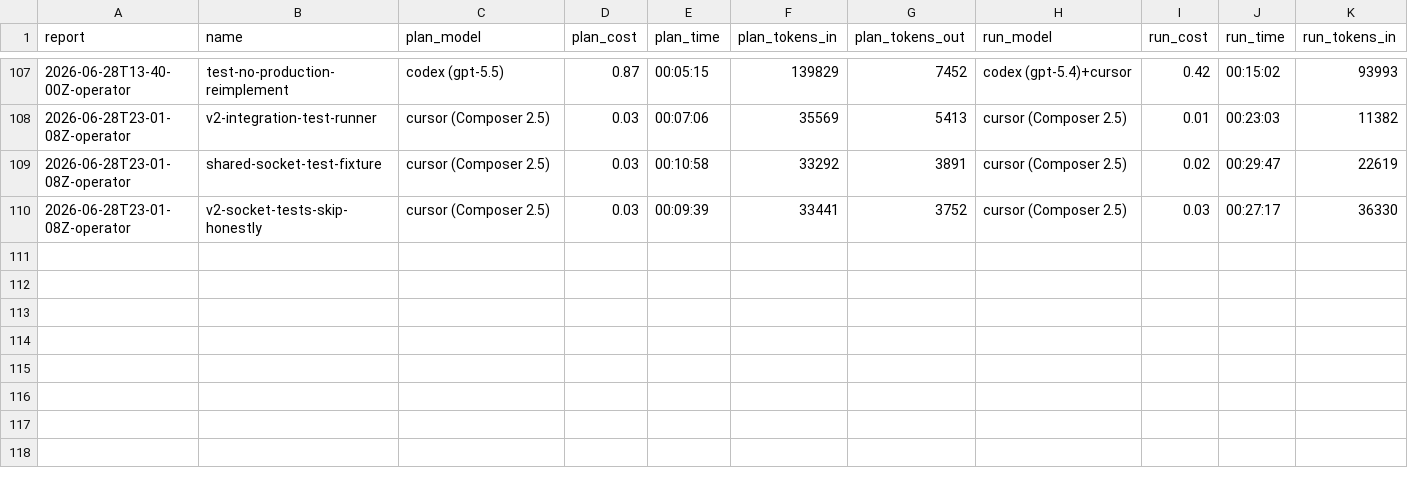
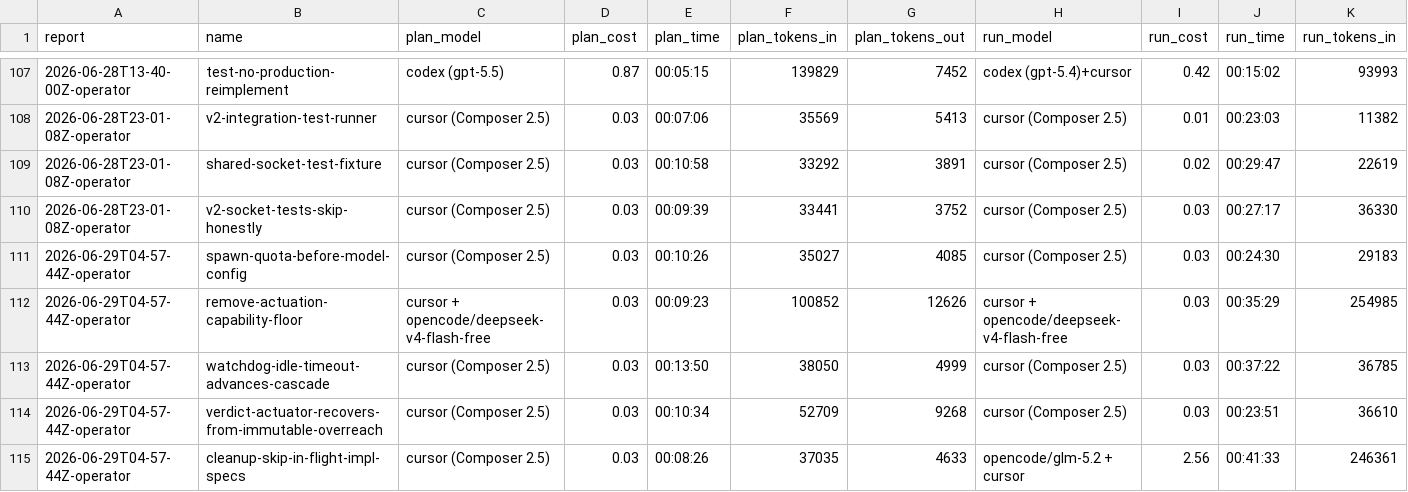
Before and after one commit to cbrenner04/jarvis, a CSV file: reports/session-costs.csv, drawn as a sheet; only a part is shown, gaps mark what is left out; rows hold the shown columns only; the diff names each change by its address in the sheet, - before the commit and + after, or states it on an @@ line.

```diff
--- a/reports/session-costs.csv
+++ b/reports/session-costs.csv
+row 111: 2026-06-29T04-57-44Z-operator | spawn-quota-before-model-config | cursor (Composer 2.5) | 0.03 | 00:10:26 | 35027 | 4085 | cursor (Composer 2.5) | 0.03 | 00:24:30 | 29183
+row 112: 2026-06-29T04-57-44Z-operator | remove-actuation-capability-floor | cursor + opencode/deepseek-v4-flash-free | 0.03 | 00:09:23 | 100852 | 12626 | cursor + opencode/deepseek-v4-flash-free | 0.03 | 00:35:29 | 254985
+row 113: 2026-06-29T04-57-44Z-operator | watchdog-idle-timeout-advances-cascade | cursor (Composer 2.5) | 0.03 | 00:13:50 | 38050 | 4999 | cursor (Composer 2.5) | 0.03 | 00:37:22 | 36785
+row 114: 2026-06-29T04-57-44Z-operator | verdict-actuator-recovers-from-immutable-overreach | cursor (Composer 2.5) | 0.03 | 00:10:34 | 52709 | 9268 | cursor (Composer 2.5) | 0.03 | 00:23:51 | 36610
+row 115: 2026-06-29T04-57-44Z-operator | cleanup-skip-in-flight-impl-specs | cursor (Composer 2.5) | 0.03 | 00:08:26 | 37035 | 4633 | opencode/glm-5.2 + cursor | 2.56 | 00:41:33 | 246361
```
Also changed, not shown: reports/operator-costs.csv, reports/operator-outcomes.csv, 1 other file.
